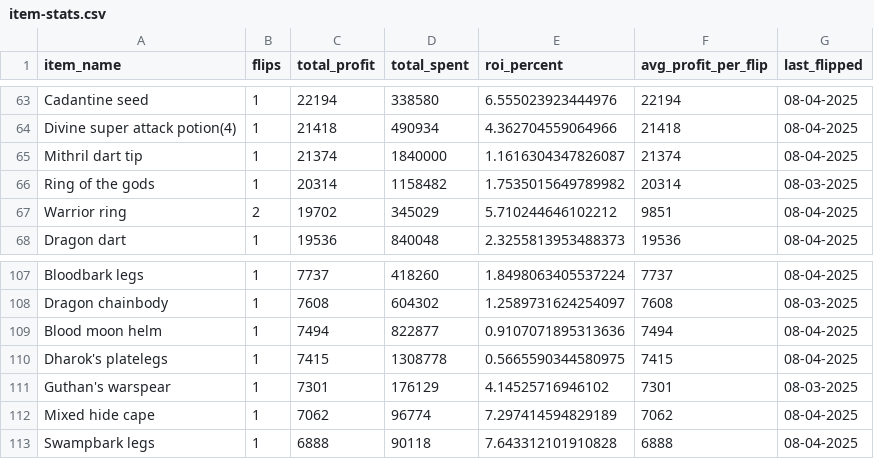
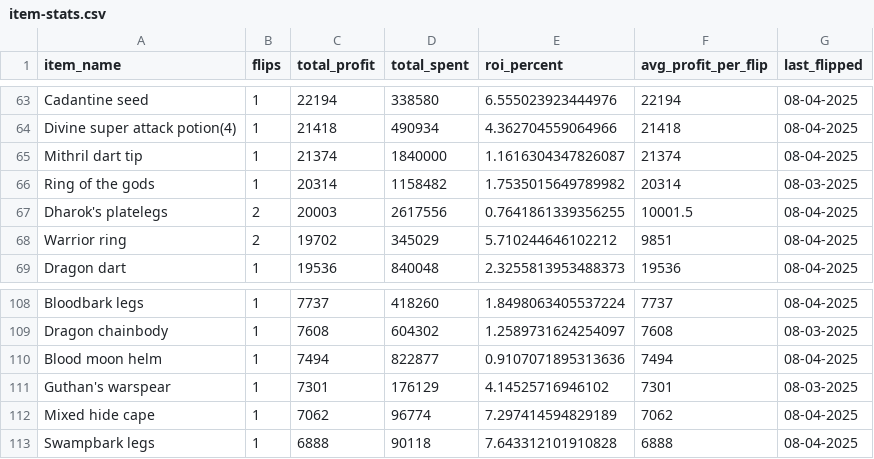
Before and after one commit to 1000tomax/OSRS-Flip-Tracker-Combined, a CSV file: public/data/item-stats.csv, drawn as a sheet; only a part is shown, gaps mark what is left out; removed rows and columns are numbered as before the commit, all else as after; the diff names each change by its address in the sheet, - before the commit and + after, or states it on an @@ line.

Commit message:
📊 Auto-update flip data @ 08-04-2025 19:52

```diff
--- a/public/data/item-stats.csv
+++ b/public/data/item-stats.csv
+row 67: Dharok's platelegs | 2 | 20003 | 2617556 | 0.7641861339356255 | 10001.5 | 08-04-2025
-row 110: Dharok's platelegs | 1 | 7415 | 1308778 | 0.5665590344580975 | 7415 | 08-04-2025
```
Also changed, not shown: 10 other files.
